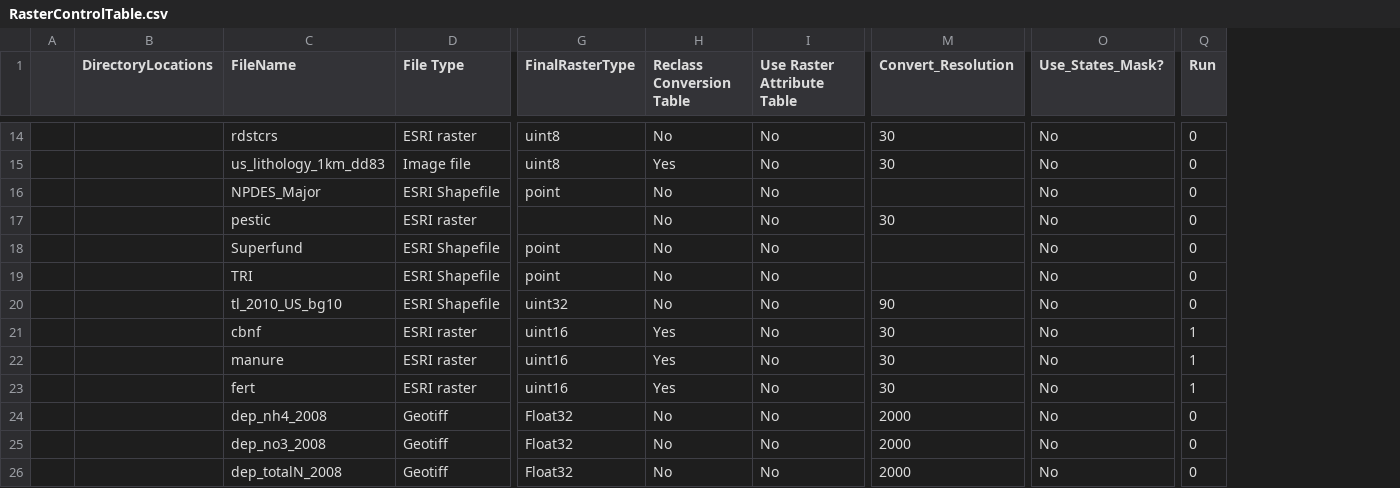
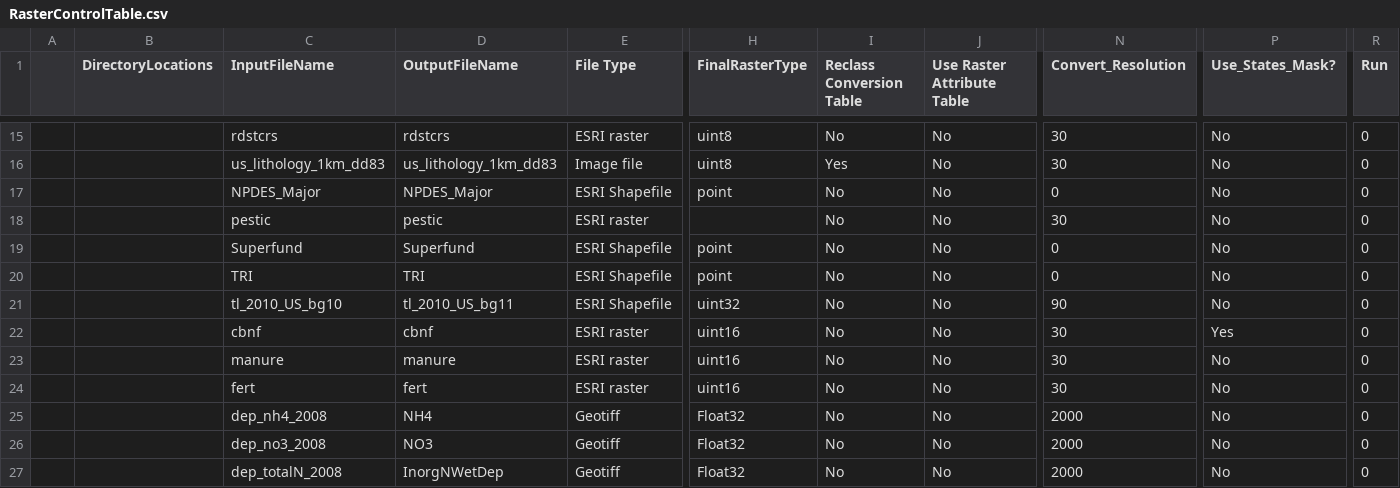
Before and after one commit to USEPA/StreamCat, a CSV file: RasterControlTable.csv, drawn as a sheet; only a part is shown, gaps mark what is left out; addresses are those after the commit; the diff covers the shown part only; the diff names each change by its address in the sheet, - before the commit and + after, or states it on an @@ line.

Commit message:
Updated reclass control table and reclass table

```diff
--- a/RasterControlTable.csv
+++ b/RasterControlTable.csv
+column D (OutputFileName), rows 15-27: rdstcrs | us_lithology_1km_dd83 | NPDES_Major | pestic | Superfund | TRI | tl_2010_US_bg11 | cbnf | manure | fert | NH4 | NO3 | InorgNWetDep
-C1: FileName
+C1: InputFileName
-N17 (Convert_Resolution): (empty)
+N17 (Convert_Resolution): 0
-N19:N20 (Convert_Resolution): (empty)
+N19:N20 (Convert_Resolution): 0
-I22:I24 (Reclass Conversion Table): Yes
+I22:I24 (Reclass Conversion Table): No
-P22 (Use_States_Mask?): No
+P22 (Use_States_Mask?): Yes
-R22:R24 (Run): 1
+R22:R24 (Run): 0
```
Also changed, not shown: 4 added rows and 12 edited cells elsewhere in this file, 1 other file.
